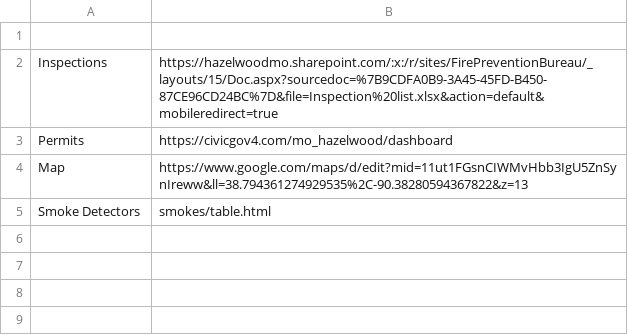
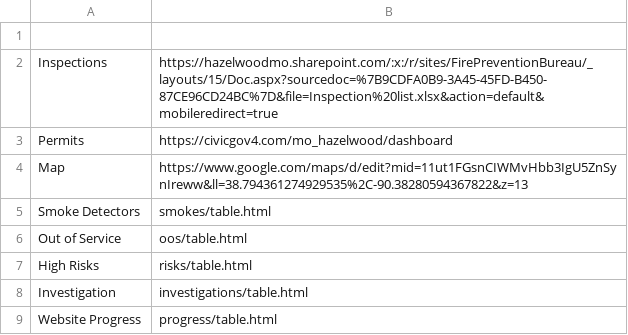
Before and after one commit to hazelwoodfiremarshal/dashboard, a CSV file: buttons.csv, drawn as a sheet; the diff names each change by its address in the sheet, - before the commit and + after, or states it on an @@ line.

Commit message:
Update buttons.csv with additional categories
Added new categories with corresponding links to buttons.csv.

```diff
--- a/buttons.csv
+++ b/buttons.csv
+row 6: Out of Service | oos/table.html
+row 7: High Risks | risks/table.html
+row 8: Investigation | investigations/table.html
+row 9: Website Progress | progress/table.html
```
